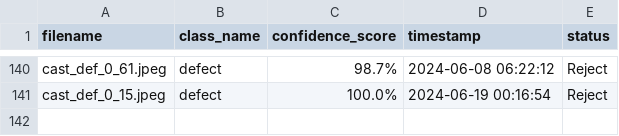
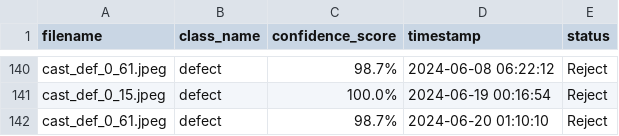
Before and after one commit to TaufiquRahman2/QualityCastApps, a CSV file: pages/history.csv, drawn as a sheet; only a part is shown, gaps mark what is left out.

Commit message:
update

```diff
--- a/pages/history.csv
+++ b/pages/history.csv
@@ -141 +141,2 @@ cast_def_0_61.jpeg,defect,98.7%,2024-06-08 06:22:12,Reject
 cast_def_0_15.jpeg,defect,100.0%,2024-06-19 00:16:54,Reject
+cast_def_0_61.jpeg,defect,98.7%,2024-06-20 01:10:10,Reject
```
